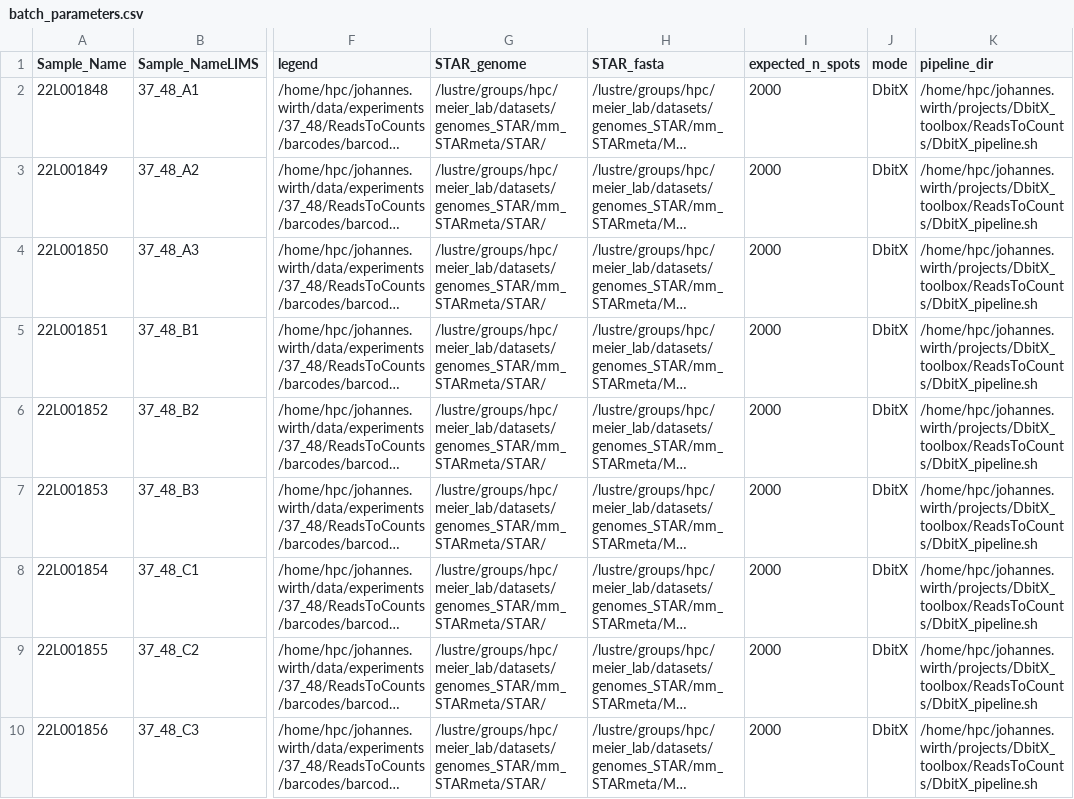
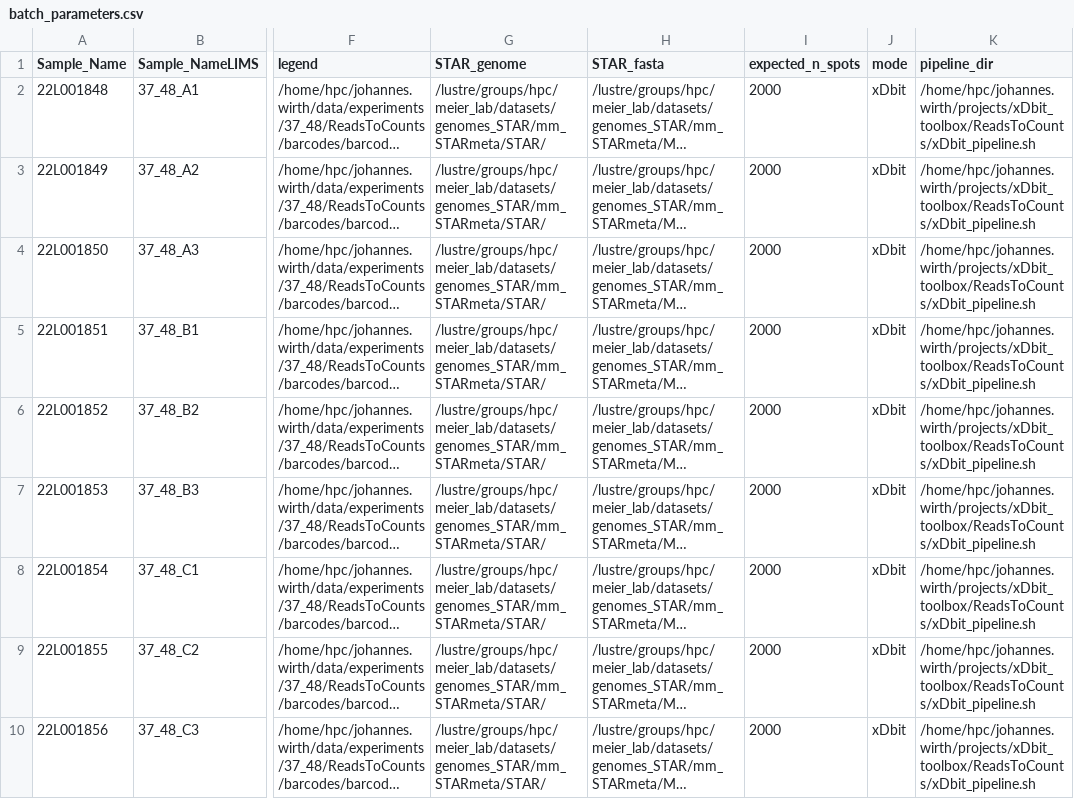
Before and after one commit to jwrth/xDBiT_toolbox, a CSV file: ReadsToCounts/batch_parameters.csv, drawn as a sheet; only a part is shown, gaps mark what is left out; long unchanged cells end in …; the diff names each change by its address in the sheet, - before the commit and + after, or states it on an @@ line.

Commit message:
udpate ReadsToCounts readme

```diff
--- a/ReadsToCounts/batch_parameters.csv
+++ b/ReadsToCounts/batch_parameters.csv
-J2:J10 (mode): DbitX
+J2:J10 (mode): xDbit
-K2:K10 (pipeline_dir): /home/hpc/johannes.wirth/projects/DbitX_toolbox/ReadsToCounts/DbitX_pipeline.sh
+K2:K10 (pipeline_dir): /home/hpc/johannes.wirth/projects/xDbit_toolbox/ReadsToCounts/xDbit_pipeline.sh
```
Also changed, not shown: 5 other files.
